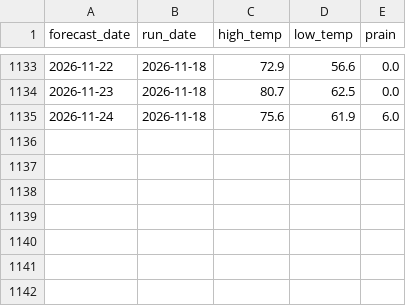
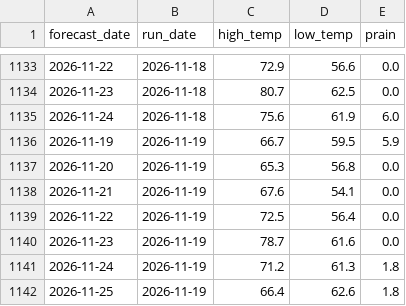
Before and after one commit to alexanderjefferson/taiwan-weather-tracker, a CSV file: data/forecasts/forecasts_master.csv, drawn as a sheet; only a part is shown, gaps mark what is left out.

Commit message:
daily forecast update

```diff
--- a/data/forecasts/forecasts_master.csv
+++ b/data/forecasts/forecasts_master.csv
@@ -1135 +1135,8 @@ forecast_date,run_date,high_temp,low_temp,prain
 2026-11-24,2026-11-18,75.6,61.9,6.0
+2026-11-19,2026-11-19,66.7,59.5,5.9
+2026-11-20,2026-11-19,65.3,56.8,0.0
+2026-11-21,2026-11-19,67.6,54.1,0.0
+2026-11-22,2026-11-19,72.5,56.4,0.0
+2026-11-23,2026-11-19,78.7,61.6,0.0
+2026-11-24,2026-11-19,71.2,61.3,1.8
+2026-11-25,2026-11-19,66.4,62.6,1.8
```
Also changed, not shown: data/observations/daily_actual.csv.
